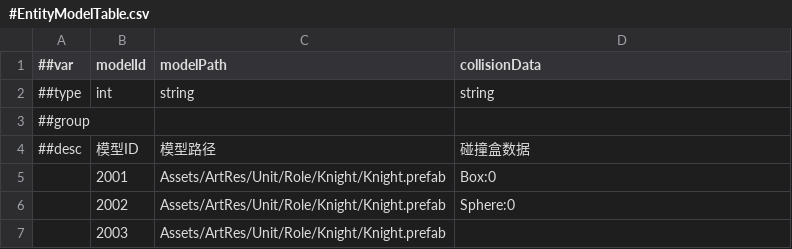
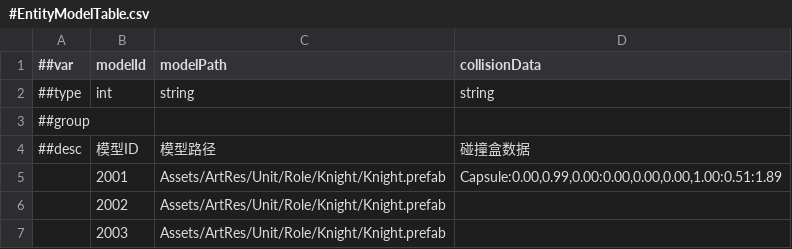
Before and after one commit to CeeLav/Astrum, a CSV file: AstrumConfig/Tables/Datas/Entity/#EntityModelTable.csv, drawn as a sheet.

```diff
--- a/AstrumConfig/Tables/Datas/Entity/#EntityModelTable.csv
+++ b/AstrumConfig/Tables/Datas/Entity/#EntityModelTable.csv
@@ -4,4 +4,4 @@
 ##desc,模型ID,模型路径,碰撞盒数据
-,2001,Assets/ArtRes/Unit/Role/Knight/Knight.prefab,Box:0
-,2002,Assets/ArtRes/Unit/Role/Knight/Knight.prefab,Sphere:0
+,2001,Assets/ArtRes/Unit/Role/Knight/Knight.prefab,"Capsule:0.00,0.99,0.00:0.00,0.00,0.00,1.00:0.51:1.89"
+,2002,Assets/ArtRes/Unit/Role/Knight/Knight.prefab,
 ,2003,Assets/ArtRes/Unit/Role/Knight/Knight.prefab,
```
Also changed, not shown: 2 other files.
